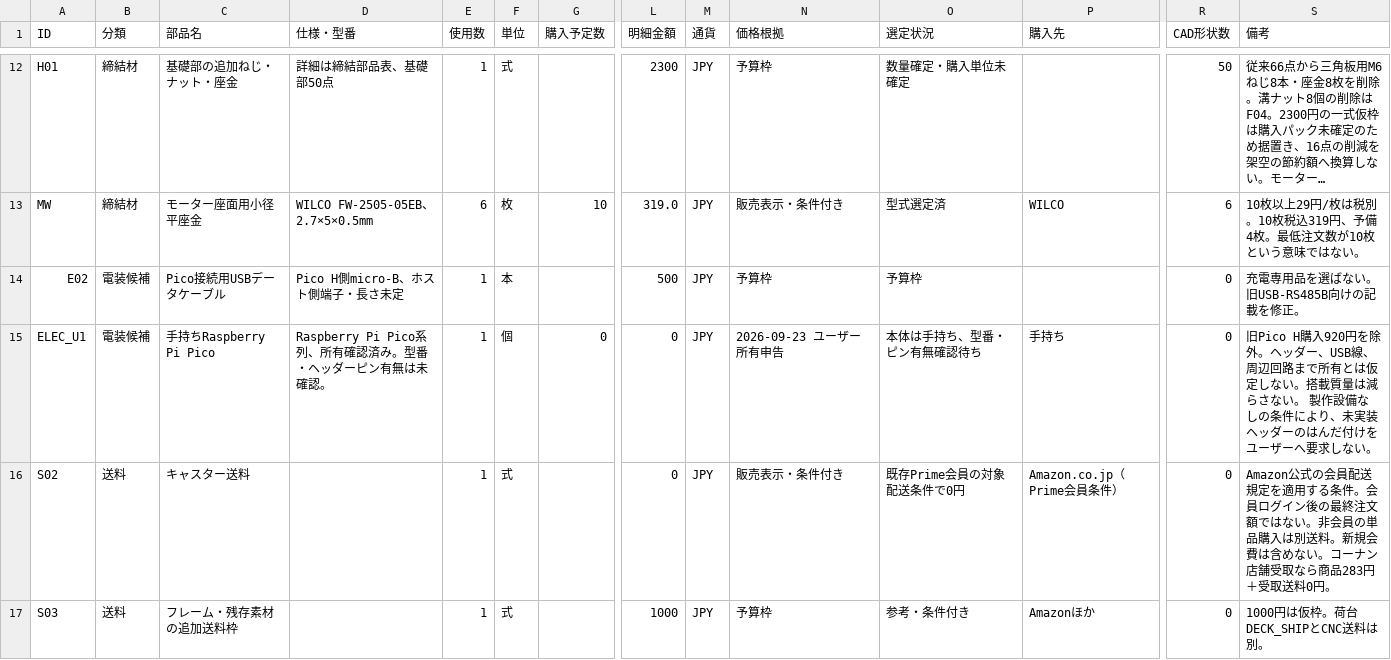
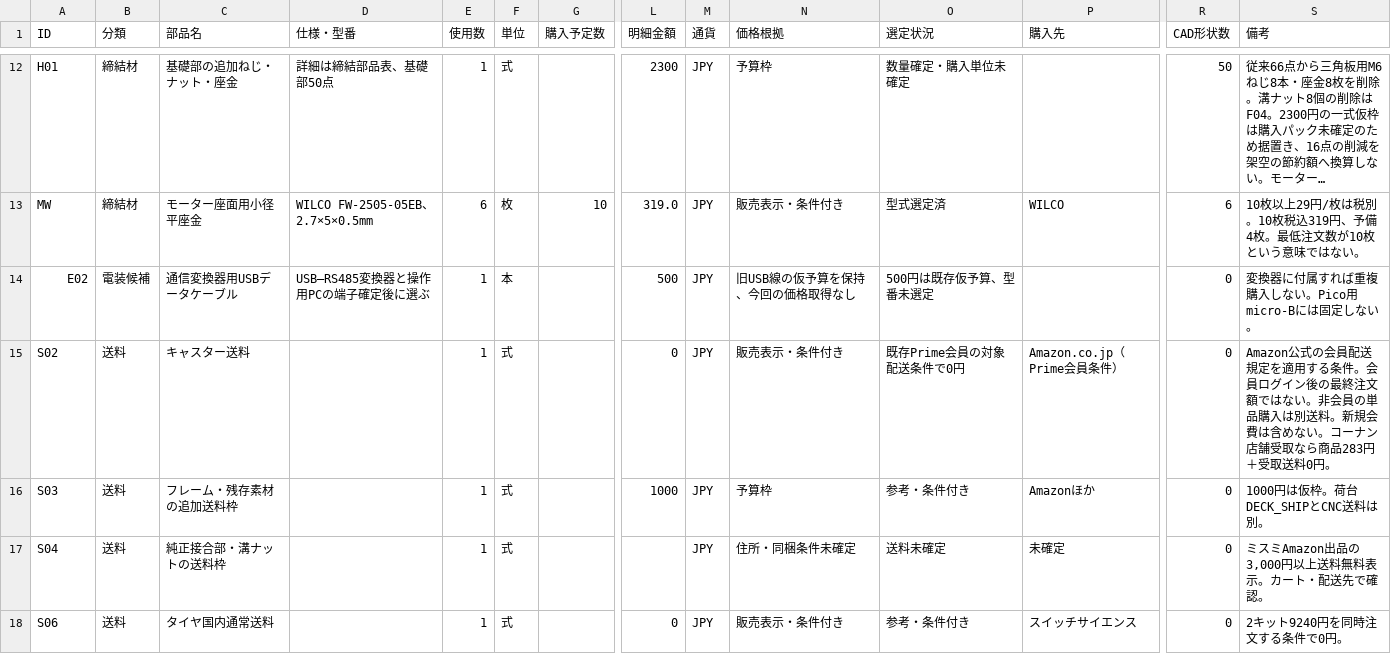
Before and after one commit to sige0002/amr-pj, a CSV file: cad/amr07/fixed-deck/BOM.csv, drawn as a sheet; only a part is shown, gaps mark what is left out; the shorter side is filled out with more unchanged rows; long unchanged cells end in …; rows hold the shown columns only; the diff covers the shown part only; the diff names each change by its address in the sheet, - before the commit and + after, or states it on an @@ line.

```diff
--- a/cad/amr07/fixed-deck/BOM.csv
+++ b/cad/amr07/fixed-deck/BOM.csv
-C14 (部品名): Pico接続用USBデータケーブル
+C14 (部品名): 通信変換器用USBデータケーブル
-D14 (仕様・型番): Pico H側micro-B、ホスト側端子・長さ未定
+D14 (仕様・型番): USB–RS485変換器と操作用PCの端子確定後に選ぶ
-N14 (価格根拠): 予算枠
+N14 (価格根拠): 旧USB線の仮予算を保持、今回の価格取得なし
-O14 (選定状況): 予算枠
+O14 (選定状況): 500円は既存仮予算、型番未選定
-S14 (備考): 充電専用品を選ばない。旧USB-RS485B向けの記載を修正。
+S14 (備考): 変換器に付属すれば重複購入しない。Pico用micro-Bには固定しない。
-row 15: ELEC_U1 | 電装候補 | 手持ちRaspberry Pi Pico | Raspberry Pi Pico系列、所有確認済み。型番・ヘッダーピン有無は未確認。 | 1 | 個 | 0 | 0 | JPY | 2026-09-23 ユーザー所有申告 | 本体は手持ち、型番・ピン有無確認待ち | 手持ち | 0 | 旧Pico H購入920円を除外。ヘッダー、USB線、周辺回路まで所有とは仮定しない。搭載質量は減らさない。 製作設備なしの条件により、未実装ヘッダーのはんだ付けをユーザーへ要求しない。
```
Also changed, not shown: 13 removed rows and 12 edited cells elsewhere in this file, cad/amr07/fixed-deck/BOM-summary.csv, 19 other files.
